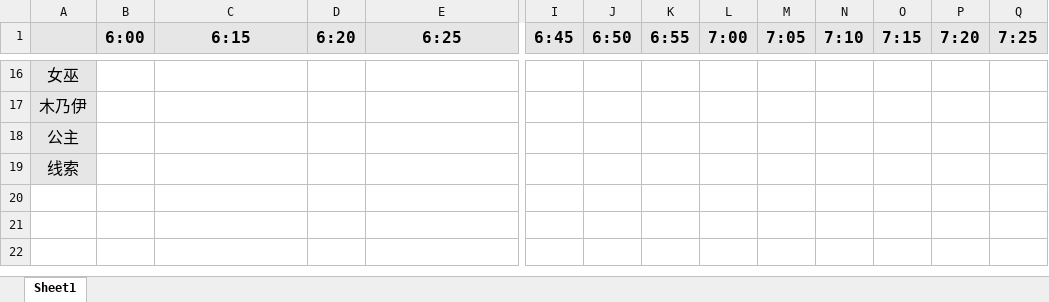
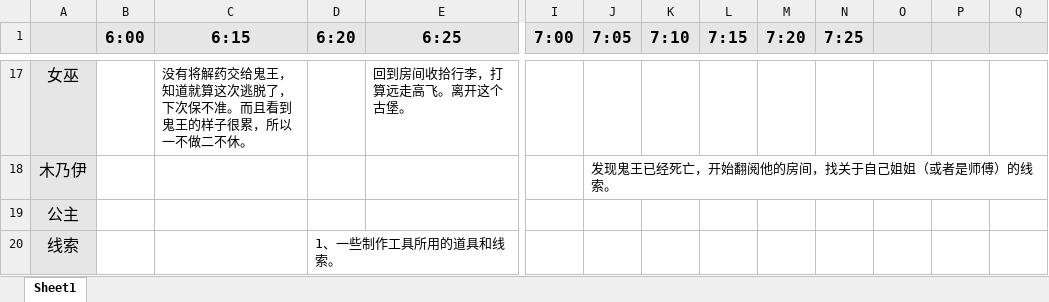
Before and after one commit to yibele/xixueguizhisi, an Excel workbook: 剧情线.xlsx, sheet Sheet1, drawn as a sheet; only a part is shown, gaps mark what is left out; values as stored, in another font and other column widths than the file's, no borders; addresses are those after the commit; the diff covers the shown part only; the diff names each change by its address in the sheet, - before the commit and + after, or states it on an @@ line.

```diff
--- a/剧情线.xlsx (sheet Sheet1)
+++ b/剧情线.xlsx (sheet Sheet1)
-I1: 6:45
+I1: 7:00
-J1: 6:50
+J1: 7:05
-K1: 6:55
+K1: 7:10
-L1: 7:00
+L1: 7:15
-M1: 7:05
+M1: 7:20
-N1: 7:10
+N1: 7:25
-O1: 7:15
+O1: (empty)
-P1: 7:20
+P1: (empty)
-Q1: 7:25
+Q1: (empty)
-C17 (6:15): (empty)
+C17 (6:15): 没有将解药交给鬼王，知道就算这次逃脱了，下次保不准。而且看到鬼王的样子很累，所以一不做二不休。
-E17 (6:25): (empty)
+E17 (6:25): 回到房间收拾行李，打算远走高飞。离开这个古堡。
-J18 (7:05): (empty)
+J18 (7:05): 发现鬼王已经死亡，开始翻阅他的房间，找关于自己姐姐（或者是师傅）的线索。
-D20 (6:20): (empty)
+D20 (6:20): 1、一些制作工具所用的道具和线索。
```
Also changed, not shown: 3 added rows, 2 removed rows and 27 edited cells elsewhere in this sheet, 49 other files.
